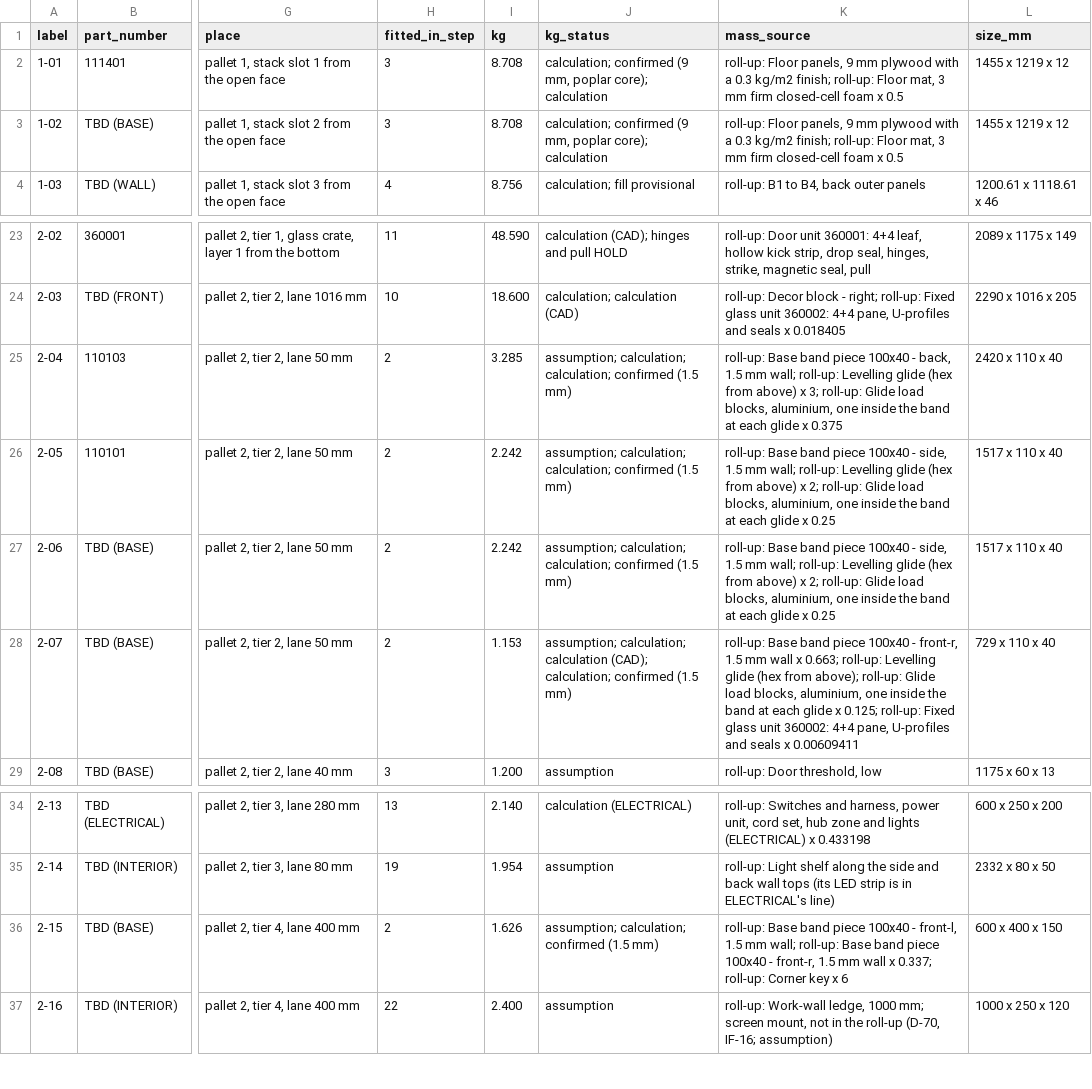
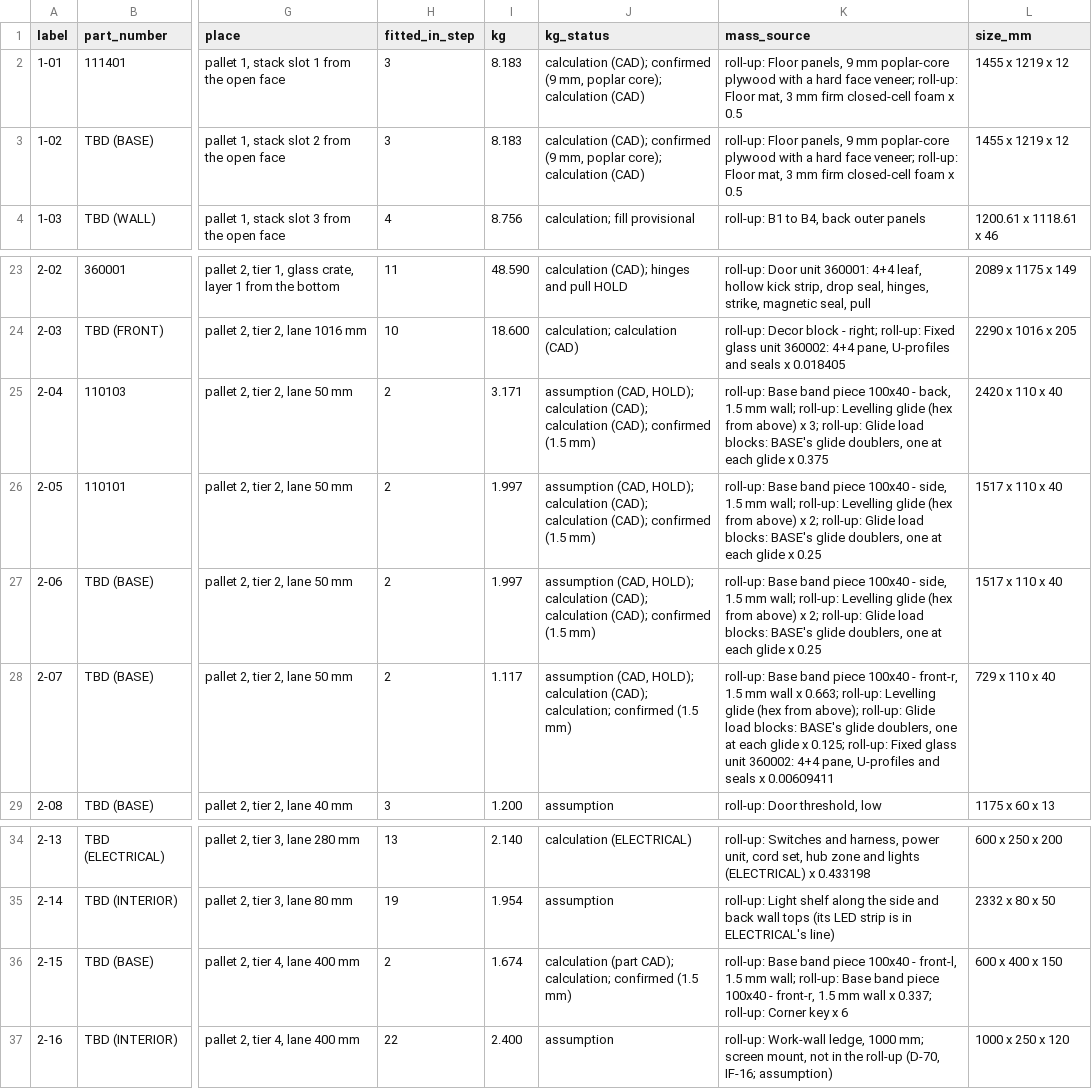
Before and after one commit to autonomous-ai/spaceship, a CSV file: v2/07-Packaging/910000_P01_PACKING-LIST_BOM.csv, drawn as a sheet; only a part is shown, gaps mark what is left out; the diff names each change by its address in the sheet, - before the commit and + after, or states it on an @@ line.

```diff
--- a/v2/07-Packaging/910000_P01_PACKING-LIST_BOM.csv
+++ b/v2/07-Packaging/910000_P01_PACKING-LIST_BOM.csv
-I2:I3 (kg): 8.708
+I2:I3 (kg): 8.183
-J2:J3 (kg_status): calculation; confirmed (9 mm, poplar core); calculation
+J2:J3 (kg_status): calculation (CAD); confirmed (9 mm, poplar core); calculation (CAD)
-K2:K3 (mass_source): …9 mm plywood with a 0.3 kg/m2 finish; roll-up: Floor…
+K2:K3 (mass_source): …9 mm poplar-core plywood with a hard face veneer; roll-up: Floor…
-I25 (kg): 3.285
+I25 (kg): 3.171
-J25:J27 (kg_status): assumption; calculation; calculation; confirmed (1.5…
+J25:J27 (kg_status): assumption (CAD, HOLD); calculation (CAD); calculation (CAD); confirmed (1.5…
-K25 (mass_source): …Glide load blocks, aluminium, one inside the band at each…
+K25 (mass_source): …Glide load blocks: BASE's glide doublers, one at each…
-I26:I27 (kg): 2.242
+I26:I27 (kg): 1.997
-K26:K27 (mass_source): …Glide load blocks, aluminium, one inside the band at each…
+K26:K27 (mass_source): …Glide load blocks: BASE's glide doublers, one at each…
-I28 (kg): 1.153
+I28 (kg): 1.117
-J28 (kg_status): assumption; calculation; calculation (CAD);…
+J28 (kg_status): assumption (CAD, HOLD); calculation (CAD);…
-K28 (mass_source): …Glide load blocks, aluminium, one inside the band at each…
+K28 (mass_source): …Glide load blocks: BASE's glide doublers, one at each…
-I36 (kg): 1.626
+I36 (kg): 1.674
-J36 (kg_status): assumption; calculation; confirmed…
+J36 (kg_status): calculation (part CAD); calculation; confirmed…
```
Also changed, not shown: v2/05-Engineering/layout-study/out/parts-decided-P04.csv, 9 other files.
